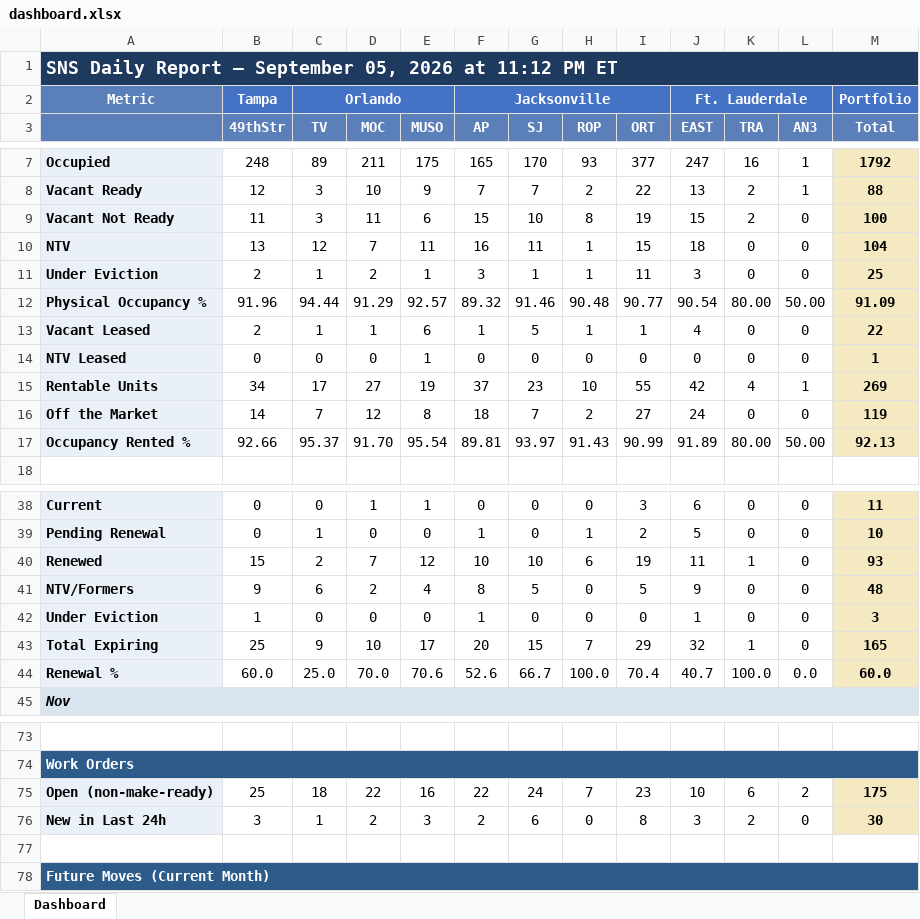
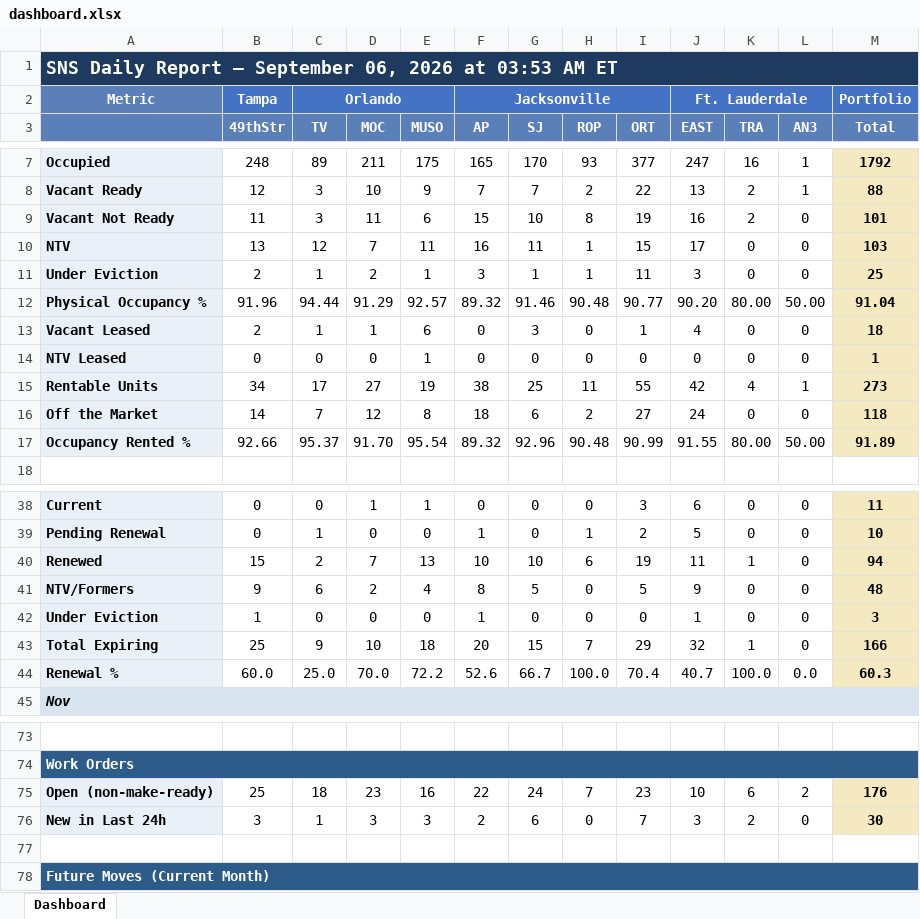
Before and after one commit to ymi-flowing/sns-daily-report, an Excel workbook: dashboard.xlsx, sheet Dashboard, drawn as a sheet; only a part is shown, gaps mark what is left out; values as stored, in another font and other column widths than the file's, no borders; the diff covers the shown part only; the diff names each change by its address in the sheet, - before the commit and + after, or states it on an @@ line.

```diff
--- a/dashboard.xlsx (sheet Dashboard)
+++ b/dashboard.xlsx (sheet Dashboard)
-A1: …— September 05, 2026 at 11:12 PM ET
+A1: …— September 06, 2026 at 03:53 AM ET
-J9 (EAST): 15
+J9 (EAST): 16
-M9 (Total): 100
+M9 (Total): 101
-J10 (EAST): 18
+J10 (EAST): 17
-M10 (Total): 104
+M10 (Total): 103
-J12 (EAST): 90.54
+J12 (EAST): 90.20
-M12 (Total): 91.09
+M12 (Total): 91.04
-F13 (AP): 1
+F13 (AP): 0
-G13 (SJ): 5
+G13 (SJ): 3
-H13 (ROP): 1
+H13 (ROP): 0
-M13 (Total): 22
+M13 (Total): 18
-F15 (AP): 37
+F15 (AP): 38
-G15 (SJ): 23
+G15 (SJ): 25
-H15 (ROP): 10
+H15 (ROP): 11
-M15 (Total): 269
+M15 (Total): 273
-G16 (SJ): 7
+G16 (SJ): 6
-M16 (Total): 119
+M16 (Total): 118
-F17 (AP): 89.81
+F17 (AP): 89.32
-G17 (SJ): 93.97
+G17 (SJ): 92.96
-H17 (ROP): 91.43
+H17 (ROP): 90.48
-J17 (EAST): 91.89
+J17 (EAST): 91.55
-M17 (Total): 92.13
+M17 (Total): 91.89
-E40 (MUSO): 12
+E40 (MUSO): 13
-M40 (Total): 93
+M40 (Total): 94
-E43 (MUSO): 17
+E43 (MUSO): 18
-M43 (Total): 165
+M43 (Total): 166
-E44 (MUSO): 70.6
+E44 (MUSO): 72.2
-M44 (Total): 60.0
+M44 (Total): 60.3
-D75 (MOC): 22
+D75 (MOC): 23
-M75 (Total): 175
+M75 (Total): 176
-D76 (MOC): 2
+D76 (MOC): 3
-I76 (ORT): 8
+I76 (ORT): 7
```
Also changed, not shown: 20 edited cells elsewhere in this sheet, 1 other file.
